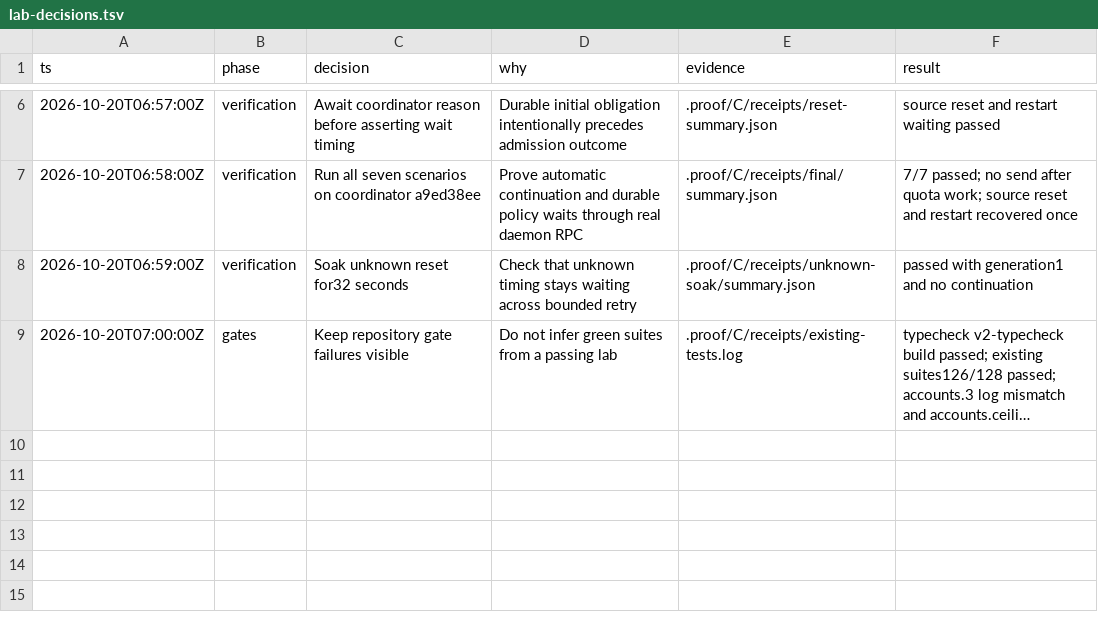
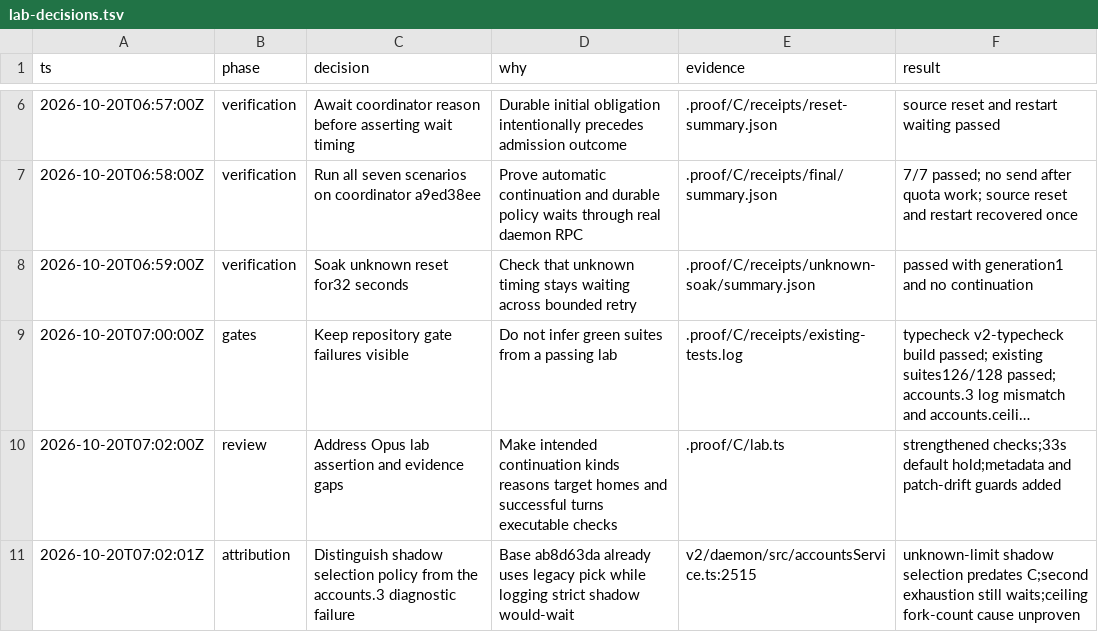
Before and after one commit to honeybeehq/honeybee, a TSV file: .proof/C/lab-decisions.tsv, drawn as a sheet; only a part is shown, gaps mark what is left out; long unchanged cells end in …; the diff names each change by its address in the sheet, - before the commit and + after, or states it on an @@ line.

Commit message:
Strengthen quota lab assertions and preserve run provenance

```diff
--- a/.proof/C/lab-decisions.tsv
+++ b/.proof/C/lab-decisions.tsv
+row 10: 2026-10-20T07:02:00Z | review | Address Opus lab assertion and evidence gaps | Make intended continuation kinds reasons target homes and successful turns executable checks | .proof/C/lab.ts | strengthened checks;33s default hold;metadata and patch-drift guards added
+row 11: 2026-10-20T07:02:01Z | attribution | Distinguish shadow selection policy from the accounts.3 diagnostic failure | Base ab8d63da already uses legacy pick while logging strict shadow would-wait | v2/daemon/src/accountsService.ts:2515 | unknown-limit shadow selection predates C;second exhaustion still waits;ceiling fork-count cause unproven
```
Also changed, not shown: 6 other files.
